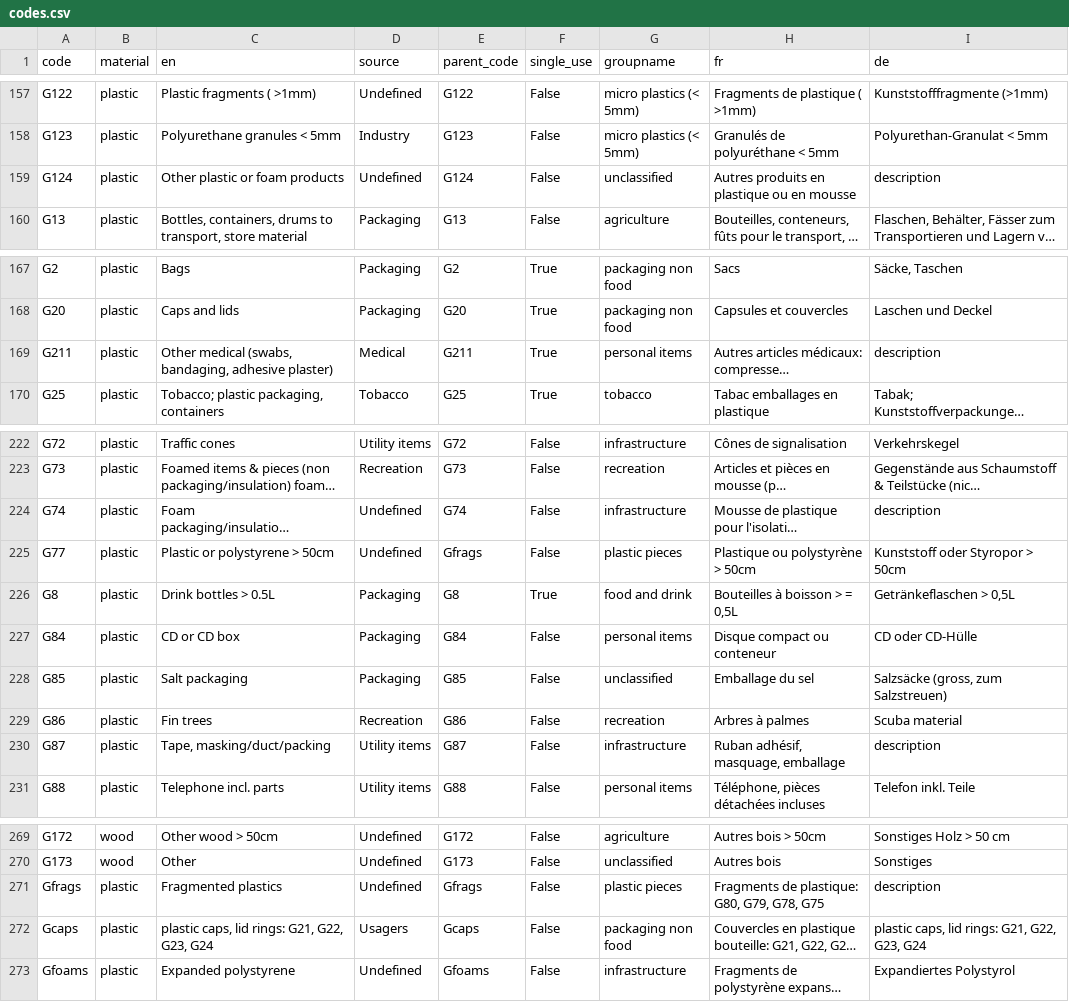
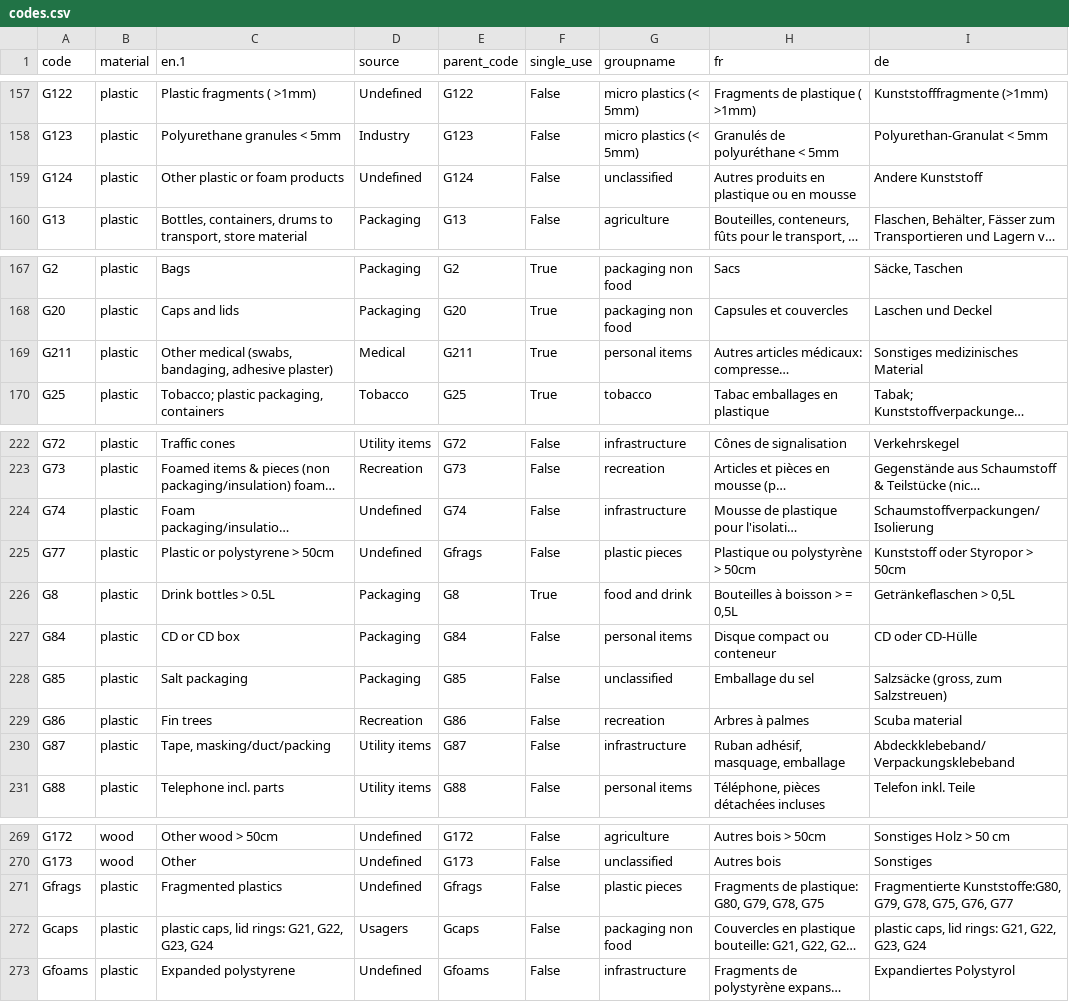
Before and after one commit to hammerdirt-analyst/feb_2024, a CSV file: data/end_process/codes.csv, drawn as a sheet; only a part is shown, gaps mark what is left out; long unchanged cells end in …; the diff covers the shown part only; the diff names each change by its address in the sheet, - before the commit and + after, or states it on an @@ line.

```diff
--- a/data/end_process/codes.csv
+++ b/data/end_process/codes.csv
-C1: en
+C1: en.1
-I159 (de): description
+I159 (de): Andere Kunststoff
-I169 (de): description
+I169 (de): Sonstiges medizinisches Material
-I224 (de): description
+I224 (de): Schaumstoffverpackungen/Isolierung
-I230 (de): description
+I230 (de): Abdeckklebeband/Verpackungsklebeband
-I271 (de): description
+I271 (de): Fragmentierte Kunststoffe:G80, G79, G78, G75, G76, G77
```
Also changed, not shown: 9 edited cells elsewhere in this file, 5 other files.
